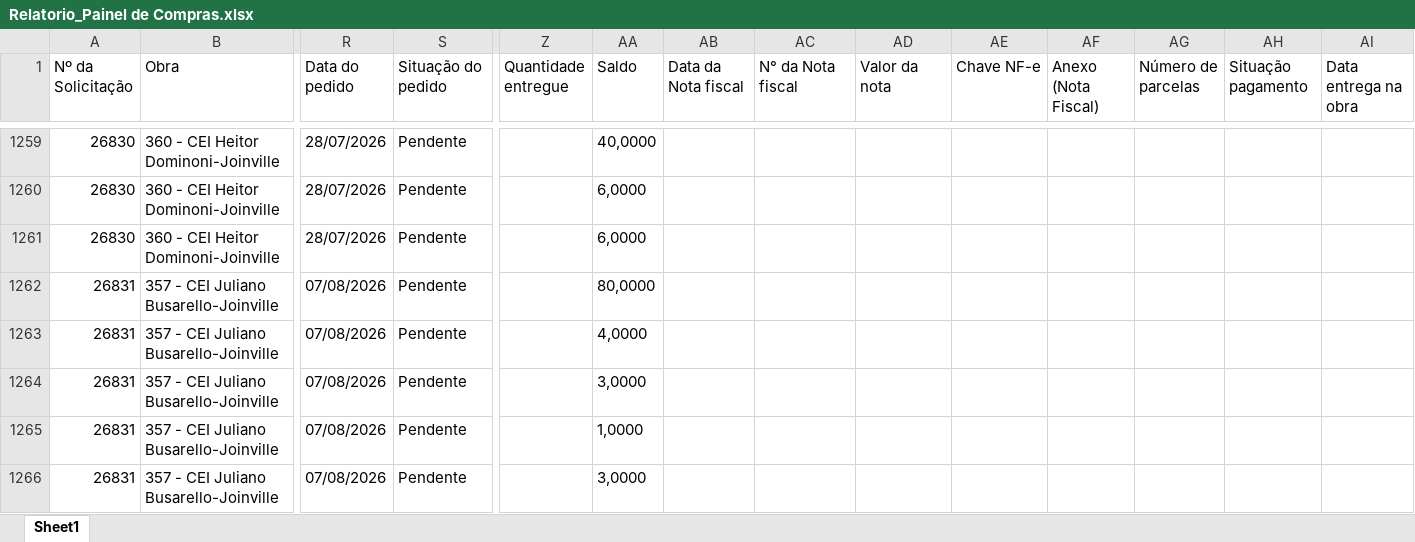
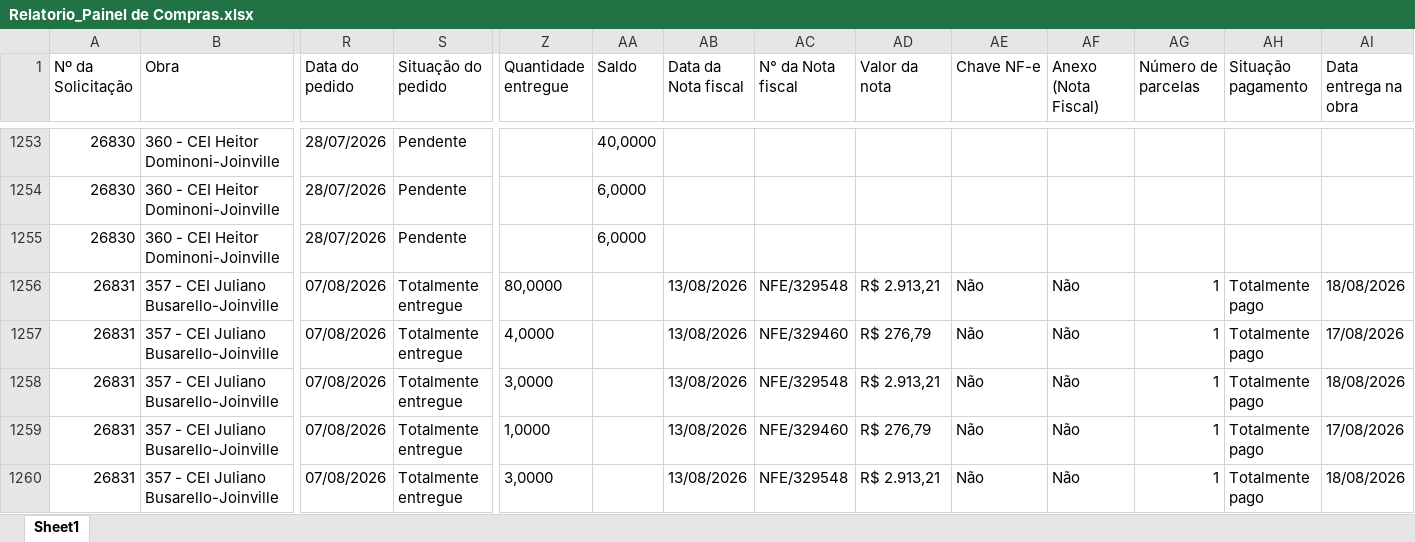
Before and after one commit to vicentecosantos/painel_de_compras_or, an Excel workbook: Relatorio_Painel de Compras.xlsx, sheet Sheet1, drawn as a sheet; only a part is shown, gaps mark what is left out; values as stored, in another font and other column widths than the file's, no borders; addresses are those after the commit; the diff covers the shown part only; the diff names each change by its address in the sheet, - before the commit and + after, or states it on an @@ line.

```diff
--- a/Relatorio_Painel de Compras.xlsx (sheet Sheet1)
+++ b/Relatorio_Painel de Compras.xlsx (sheet Sheet1)
-S1256:S1260 (Situação do pedido): Pendente
+S1256:S1260 (Situação do pedido): Totalmente entregue
-Z1256 (Quantidade entregue): (empty)
+Z1256 (Quantidade entregue): 80,0000
-AA1256 (Saldo): 80,0000
+AA1256 (Saldo): (empty)
-AB1256:AB1260 (Data da Nota fiscal): (empty)
+AB1256:AB1260 (Data da Nota fiscal): 13/08/2026
-AC1256 (N° da Nota fiscal): (empty)
+AC1256 (N° da Nota fiscal): NFE/329548
-AD1256 (Valor da nota): (empty)
+AD1256 (Valor da nota): R$ 2.913,21
-AE1256:AE1260 (Chave NF-e): (empty)
+AE1256:AE1260 (Chave NF-e): Não
-AF1256:AF1260 (Anexo (Nota Fiscal)): (empty)
+AF1256:AF1260 (Anexo (Nota Fiscal)): Não
-AG1256:AG1260 (Número de parcelas): (empty)
+AG1256:AG1260 (Número de parcelas): 1
-AH1256:AH1260 (Situação pagamento): (empty)
+AH1256:AH1260 (Situação pagamento): Totalmente pago
-AI1256 (Data entrega na obra): (empty)
+AI1256 (Data entrega na obra): 18/08/2026
-Z1257 (Quantidade entregue): (empty)
+Z1257 (Quantidade entregue): 4,0000
-AA1257 (Saldo): 4,0000
+AA1257 (Saldo): (empty)
-AC1257 (N° da Nota fiscal): (empty)
+AC1257 (N° da Nota fiscal): NFE/329460
-AD1257 (Valor da nota): (empty)
+AD1257 (Valor da nota): R$ 276,79
-AI1257 (Data entrega na obra): (empty)
+AI1257 (Data entrega na obra): 17/08/2026
-Z1258 (Quantidade entregue): (empty)
+Z1258 (Quantidade entregue): 3,0000
-AA1258 (Saldo): 3,0000
+AA1258 (Saldo): (empty)
-AC1258 (N° da Nota fiscal): (empty)
+AC1258 (N° da Nota fiscal): NFE/329548
-AD1258 (Valor da nota): (empty)
+AD1258 (Valor da nota): R$ 2.913,21
-AI1258 (Data entrega na obra): (empty)
+AI1258 (Data entrega na obra): 18/08/2026
-Z1259 (Quantidade entregue): (empty)
+Z1259 (Quantidade entregue): 1,0000
-AA1259 (Saldo): 1,0000
+AA1259 (Saldo): (empty)
-AC1259 (N° da Nota fiscal): (empty)
+AC1259 (N° da Nota fiscal): NFE/329460
-AD1259 (Valor da nota): (empty)
+AD1259 (Valor da nota): R$ 276,79
-AI1259 (Data entrega na obra): (empty)
+AI1259 (Data entrega na obra): 17/08/2026
-Z1260 (Quantidade entregue): (empty)
+Z1260 (Quantidade entregue): 3,0000
-AA1260 (Saldo): 3,0000
+AA1260 (Saldo): (empty)
-AC1260 (N° da Nota fiscal): (empty)
+AC1260 (N° da Nota fiscal): NFE/329548
-AD1260 (Valor da nota): (empty)
+AD1260 (Valor da nota): R$ 2.913,21
-AI1260 (Data entrega na obra): (empty)
+AI1260 (Data entrega na obra): 18/08/2026
```
Also changed, not shown: 39 added rows, 6 removed rows and 497 edited cells elsewhere in this sheet.
